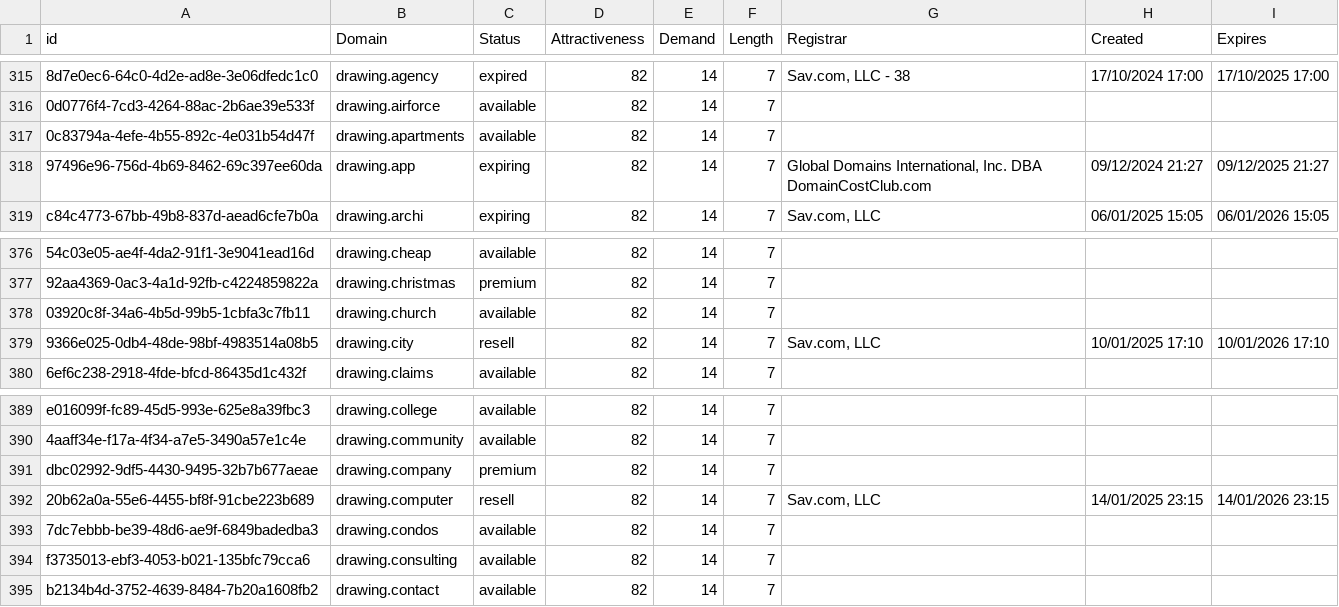
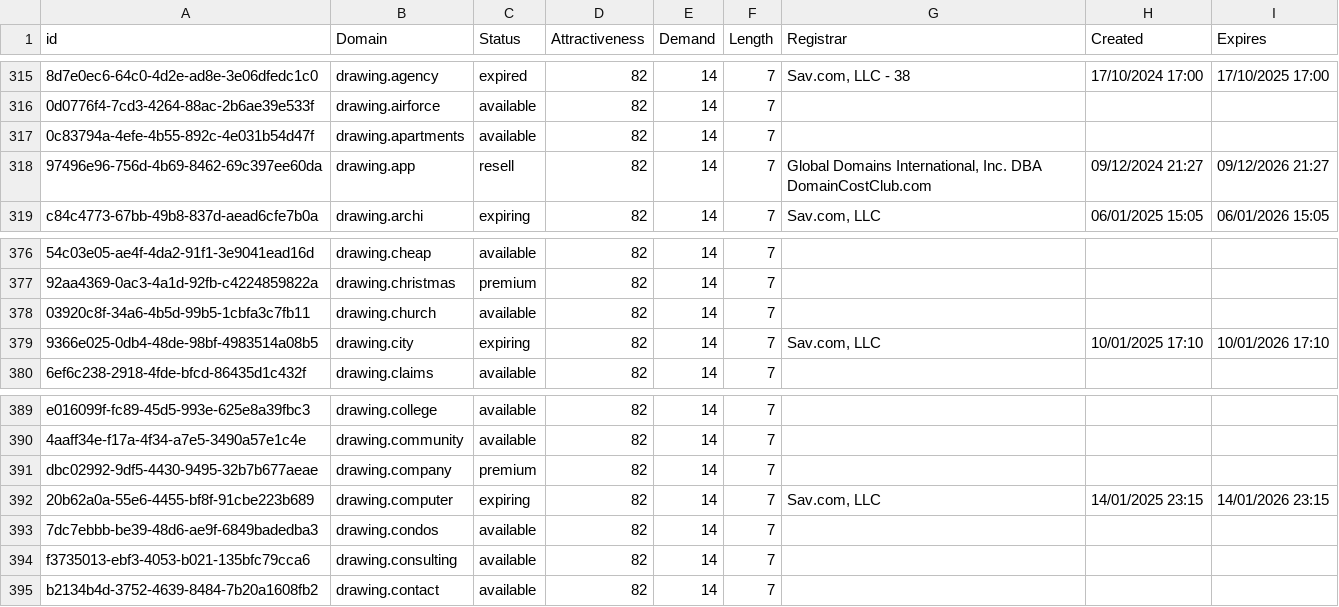
Before and after one commit to UniqueDomains/arts-oneword-domains, a CSV file: Arts.csv, drawn as a sheet; only a part is shown, gaps mark what is left out; the diff covers the shown part only; the diff names each change by its address in the sheet, - before the commit and + after, or states it on an @@ line.

```diff
--- a/Arts.csv
+++ b/Arts.csv
-C318 (Status): expiring
+C318 (Status): resell
-I318 (Expires): 09/12/2025 21:27
+I318 (Expires): 09/12/2026 21:27
-C379 (Status): resell
+C379 (Status): expiring
-C392 (Status): resell
+C392 (Status): expiring
```
Also changed, not shown: 4 added rows and 4 removed rows elsewhere in this file, 2 other files.
